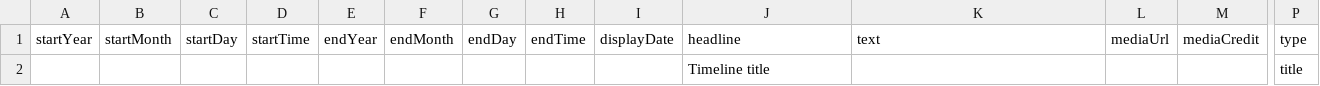
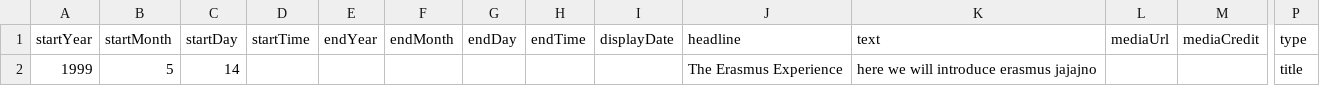
Before and after one commit to DeustoKom/MSGW2022-timeline, a CSV file: docs/groupncs/timeline-data.csv, drawn as a sheet; only a part is shown, gaps mark what is left out; removed rows and columns are numbered as before the commit, all else as after; rows hold the shown columns only; the diff names each change by its address in the sheet, - before the commit and + after, or states it on an @@ line.

Commit message:
try #1

```diff
--- a/docs/groupncs/timeline-data.csv
+++ b/docs/groupncs/timeline-data.csv
-row 2:  |  |  |  |  |  |  |  |  | Timeline title |  |  |  | title
+row 2: 1999 | 5 | 14 |  |  |  |  |  |  | The Erasmus Experience | here we will introduce erasmus jajajno |  |  | title
```
